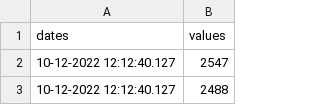
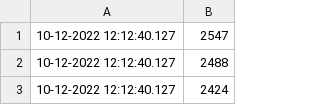
Before and after one commit to Bubba-Zanetti/BB, a CSV file: test2.csv, drawn as a sheet; only a part is shown; the shorter side is filled out with more unchanged rows; the diff names each change by its address in the sheet, - before the commit and + after, or states it on an @@ line.

Commit message:
Update test2.csv

```diff
--- a/test2.csv
+++ b/test2.csv
-row 1: dates | values
```
